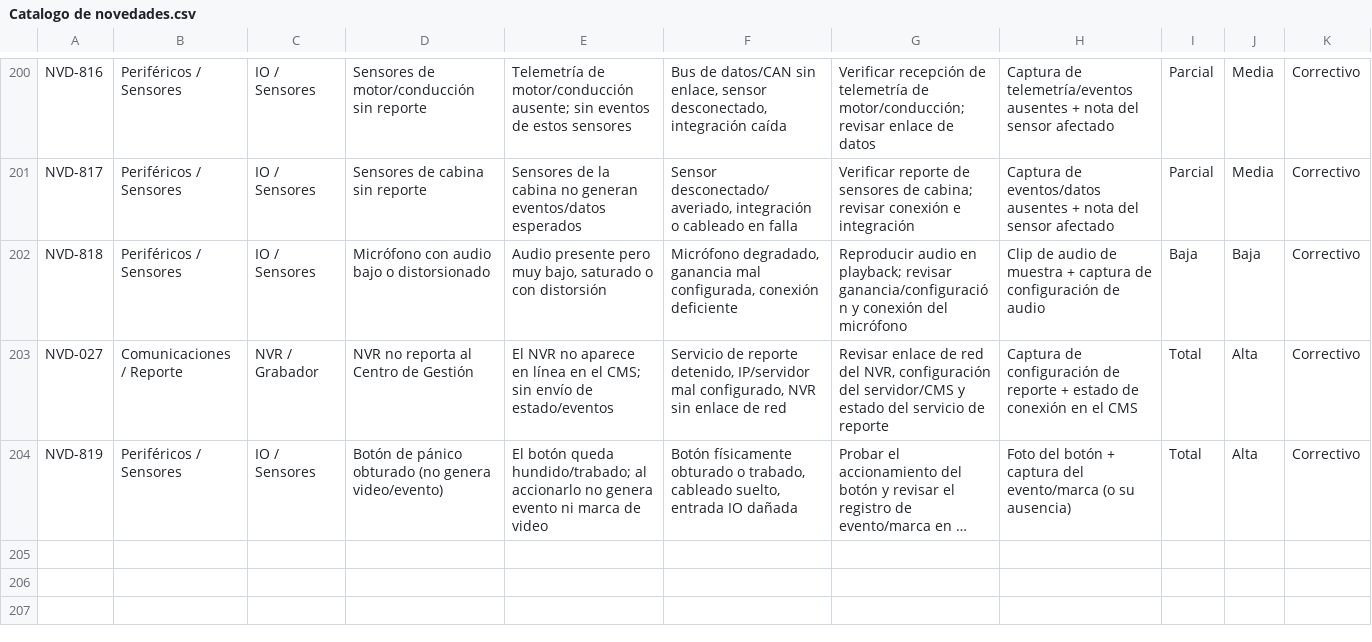
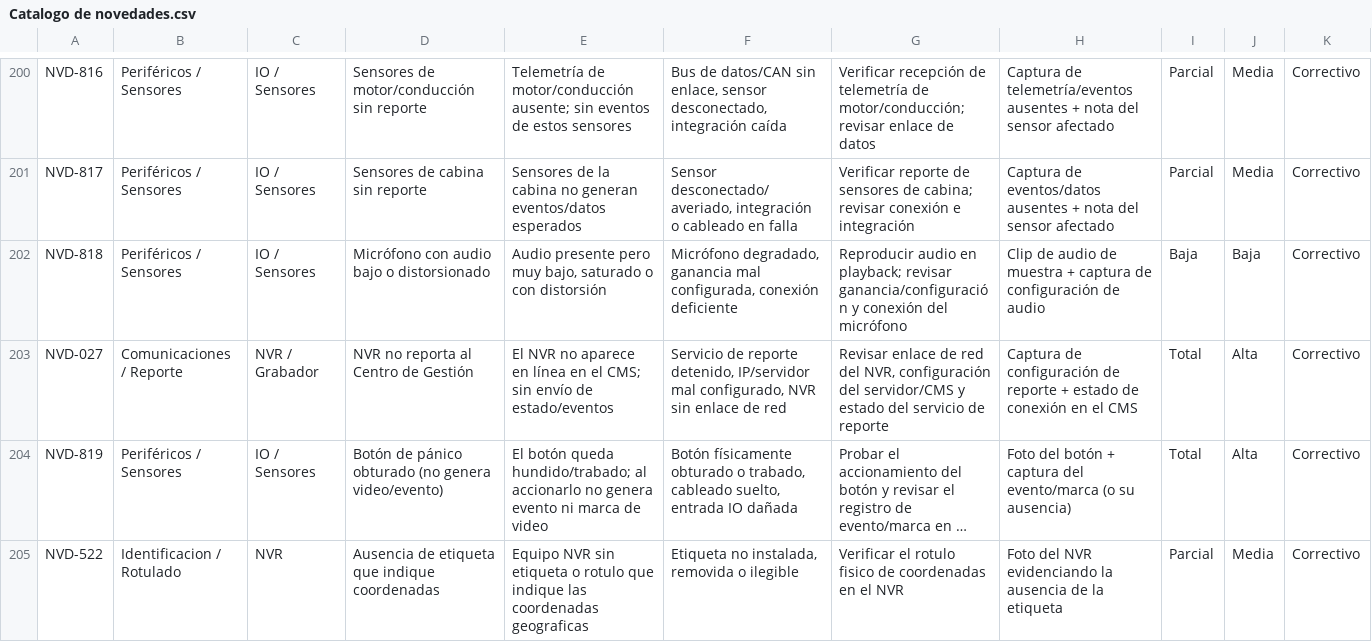
Before and after one commit to UPK-hub/capital-desk, a CSV file: Catalogo de novedades.csv, drawn as a sheet; only a part is shown, gaps mark what is left out; long unchanged cells end in …; the diff names each change by its address in the sheet, - before the commit and + after, or states it on an @@ line.

Commit message:
feat: novedades duplicadas + migracion 46 correctivos de Diego a novedades + catalogo NVD-522

```diff
--- a/Catalogo de novedades.csv
+++ b/Catalogo de novedades.csv
+row 205: NVD-522 | Identificacion / Rotulado | NVR | Ausencia de etiqueta que indique coordenadas | Equipo NVR sin etiqueta o rotulo que indique las coordenadas geograficas | Etiqueta no instalada, removida o ilegible | Verificar el rotulo fisico de coordenadas en el NVR | Foto del NVR evidenciando la ausencia de la etiqueta | Parcial | Media | Correctivo
```
Also changed, not shown: 13 other files.
